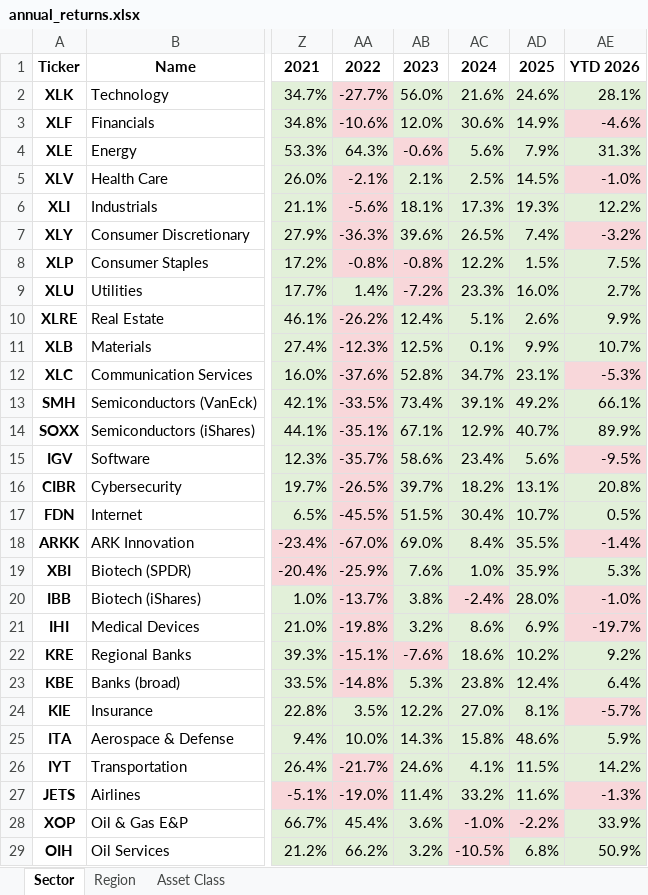
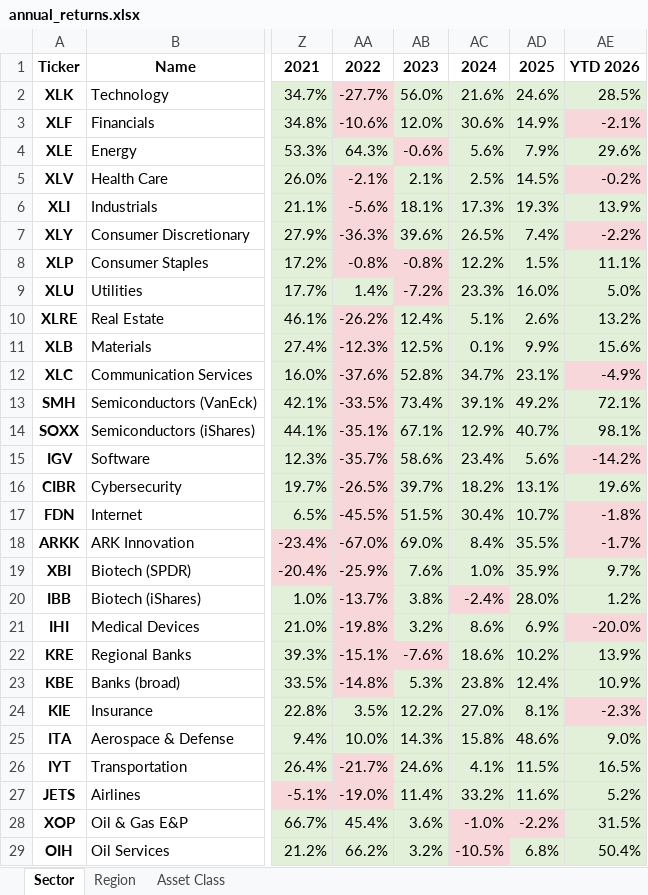
Before and after one commit to nextinvestment/market-reports, an Excel workbook: annual_returns.xlsx, sheet Sector, drawn as a sheet; only a part is shown, gaps mark what is left out; values as stored, in another font and other column widths than the file's, no borders; the diff covers the shown part only; the diff names each change by its address in the sheet, - before the commit and + after, or states it on an @@ line.

```diff
--- a/annual_returns.xlsx (sheet Sector)
+++ b/annual_returns.xlsx (sheet Sector)
-AE2: 28.1%
+AE2: 28.5%
-AE3: -4.6%
+AE3: -2.1%
-AE4: 31.3%
+AE4: 29.6%
-AE5: -1.0%
+AE5: -0.2%
-AE6: 12.2%
+AE6: 13.9%
-AE7: -3.2%
+AE7: -2.2%
-AE8: 7.5%
+AE8: 11.1%
-AE9: 2.7%
+AE9: 5.0%
-AE10: 9.9%
+AE10: 13.2%
-AE11: 10.7%
+AE11: 15.6%
-AE12: -5.3%
+AE12: -4.9%
-AE13: 66.1%
+AE13: 72.1%
-AE14: 89.9%
+AE14: 98.1%
-AE15: -9.5%
+AE15: -14.2%
-AE16: 20.8%
+AE16: 19.6%
-AE17: 0.5%
+AE17: -1.8%
-AE17 fill: #E2F0D9
+AE17 fill: #F8D7DA
-AE18: -1.4%
+AE18: -1.7%
-AE19: 5.3%
+AE19: 9.7%
-AE20: -1.0%
+AE20: 1.2%
-AE20 fill: #F8D7DA
+AE20 fill: #E2F0D9
-AE21: -19.7%
+AE21: -20.0%
-AE22: 9.2%
+AE22: 13.9%
-AE23: 6.4%
+AE23: 10.9%
-AE24: -5.7%
+AE24: -2.3%
-AE25: 5.9%
+AE25: 9.0%
-AE26: 14.2%
+AE26: 16.5%
-AE27: -1.3%
+AE27: 5.2%
-AE27 fill: #F8D7DA
+AE27 fill: #E2F0D9
-AE28: 33.9%
+AE28: 31.5%
-AE29: 50.9%
+AE29: 50.4%
```
Also changed, not shown: 17 edited cells and cell formats elsewhere in this sheet, sheet Asset Class, sheet Region, 1 other file.
